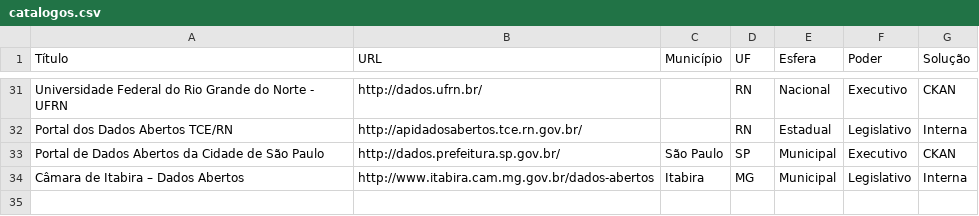
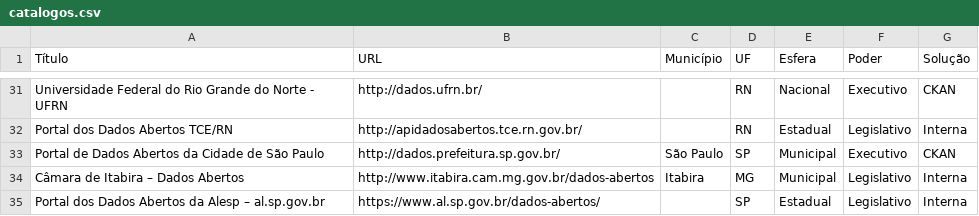
Before and after one commit to dadosgovbr/catalogos-dados-brasil, a CSV file: dados/catalogos.csv, drawn as a sheet; only a part is shown, gaps mark what is left out; the diff names each change by its address in the sheet, - before the commit and + after, or states it on an @@ line.

Commit message:
Assembleia Legislativa de São Paulo

```diff
--- a/dados/catalogos.csv
+++ b/dados/catalogos.csv
+row 35: Portal dos Dados Abertos da Alesp – al.sp.gov.br | https://www.al.sp.gov.br/dados-abertos/ |  | SP | Estadual | Legislativo | Interna
```
